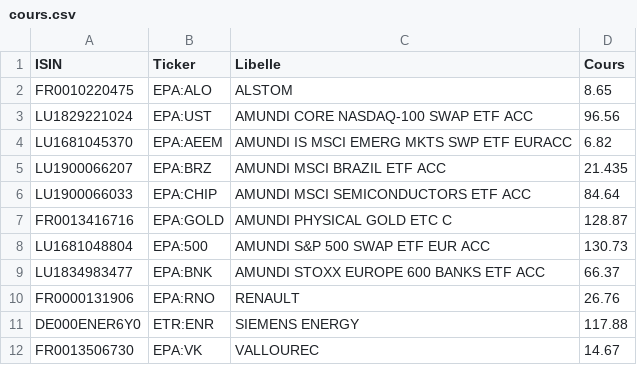
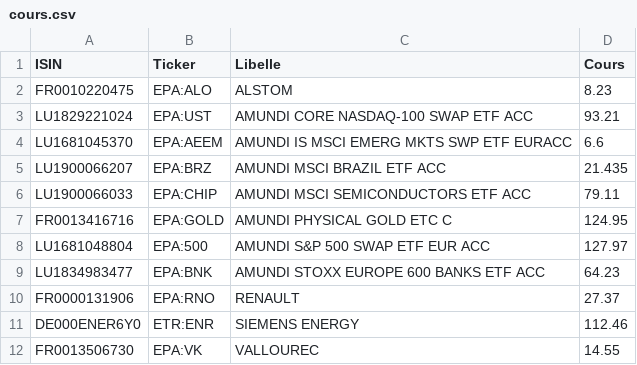
Before and after one commit to patdef31/suivi-portefeuille, a CSV file: cours.csv, drawn as a sheet.

```diff
--- a/cours.csv
+++ b/cours.csv
@@ -1,12 +1,12 @@
 ISIN;Ticker;Libelle;Cours
-FR0010220475;EPA:ALO;ALSTOM;8.65
-LU1829221024;EPA:UST;AMUNDI CORE NASDAQ-100 SWAP ETF ACC;96.56
-LU1681045370;EPA:AEEM;AMUNDI IS MSCI EMERG MKTS SWP ETF EURACC;6.82
+FR0010220475;EPA:ALO;ALSTOM;8.23
+LU1829221024;EPA:UST;AMUNDI CORE NASDAQ-100 SWAP ETF ACC;93.21
+LU1681045370;EPA:AEEM;AMUNDI IS MSCI EMERG MKTS SWP ETF EURACC;6.6
 LU1900066207;EPA:BRZ;AMUNDI MSCI BRAZIL ETF ACC;21.435
-LU1900066033;EPA:CHIP;AMUNDI MSCI SEMICONDUCTORS ETF ACC;84.64
-FR0013416716;EPA:GOLD;AMUNDI PHYSICAL GOLD ETC C;128.87
-LU1681048804;EPA:500;AMUNDI S&P 500 SWAP ETF EUR ACC;130.73
-LU1834983477;EPA:BNK;AMUNDI STOXX EUROPE 600 BANKS ETF ACC;66.37
-FR0000131906;EPA:RNO;RENAULT;26.76
-DE000ENER6Y0;ETR:ENR;SIEMENS ENERGY;117.88
-FR0013506730;EPA:VK;VALLOUREC;14.67
+LU1900066033;EPA:CHIP;AMUNDI MSCI SEMICONDUCTORS ETF ACC;79.11
+FR0013416716;EPA:GOLD;AMUNDI PHYSICAL GOLD ETC C;124.95
+LU1681048804;EPA:500;AMUNDI S&P 500 SWAP ETF EUR ACC;127.97
+LU1834983477;EPA:BNK;AMUNDI STOXX EUROPE 600 BANKS ETF ACC;64.23
+FR0000131906;EPA:RNO;RENAULT;27.37
+DE000ENER6Y0;ETR:ENR;SIEMENS ENERGY;112.46
+FR0013506730;EPA:VK;VALLOUREC;14.55
```
